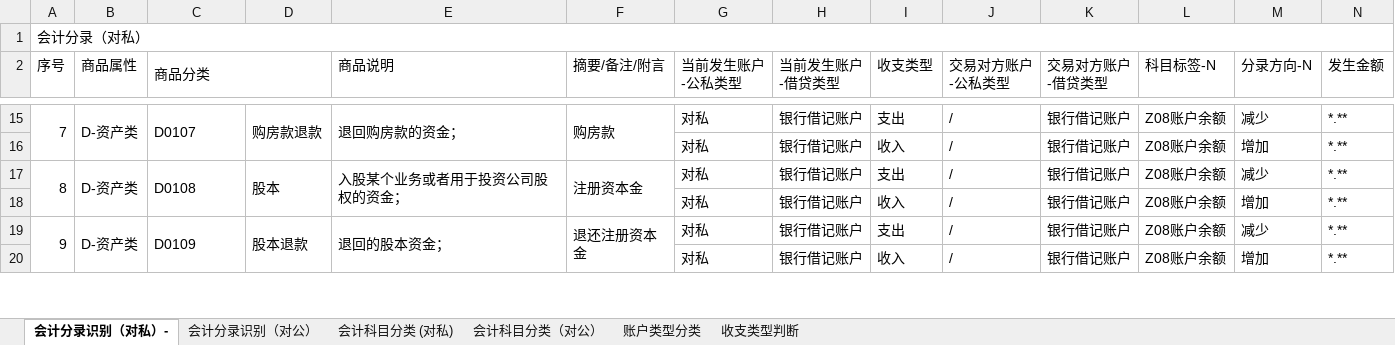
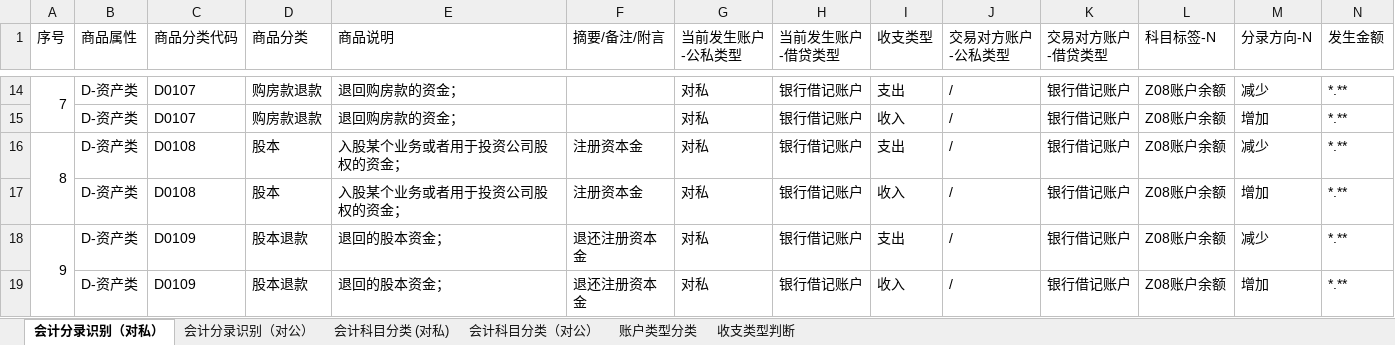
Before and after one commit to kanye1025/account_statement, an Excel workbook: config/20231206会计分录&科目标签.xlsx, sheet 会计分录识别（对私）, drawn as a sheet; only a part is shown, gaps mark what is left out; values as stored, in another font and other column widths than the file's, no cell formats; removed rows and columns are numbered as before the commit, all else as after; rows hold the shown columns only; the diff covers the shown part only; the diff names each change by its address in the sheet, - before the commit and + after, or states it on an @@ line.

```diff
--- a/config/20231206会计分录&科目标签.xlsx (sheet 会计分录识别（对私）)
+++ b/config/20231206会计分录&科目标签.xlsx (sheet 会计分录识别（对私）)
-sheet tab: 会计分录识别（对私）-
+sheet tab: 会计分录识别（对私）
-row 1: 会计分录（对私）
-C1: 商品分类
+C1: 商品分类代码
-C2:D2 merged
-D1: (empty)
+D1: 商品分类
-B15:B16 merged
-C15:C16 merged
-D15:D16 merged
-E15:E16 merged
-F14 (摘要/备注/附言): 购房款
+F14 (摘要/备注/附言): (empty)
-F15:F16 merged
-B15 (商品属性): (empty)
+B15 (商品属性): D-资产类
-C15 (商品分类代码): (empty)
+C15 (商品分类代码): D0107
-D15 (商品分类): (empty)
+D15 (商品分类): 购房款退款
-E15 (商品说明): (empty)
+E15 (商品说明): 退回购房款的资金；
-B17:B18 merged
-C17:C18 merged
-D17:D18 merged
-E17:E18 merged
-F17:F18 merged
-B17 (商品属性): (empty)
+B17 (商品属性): D-资产类
-C17 (商品分类代码): (empty)
+C17 (商品分类代码): D0108
-D17 (商品分类): (empty)
+D17 (商品分类): 股本
-E17 (商品说明): (empty)
+E17 (商品说明): 入股某个业务或者用于投资公司股权的资金；
-F17 (摘要/备注/附言): (empty)
+F17 (摘要/备注/附言): 注册资本金
-B19:B20 merged
-C19:C20 merged
-D19:D20 merged
-E19:E20 merged
-F19:F20 merged
-B19 (商品属性): (empty)
+B19 (商品属性): D-资产类
-C19 (商品分类代码): (empty)
+C19 (商品分类代码): D0109
-D19 (商品分类): (empty)
+D19 (商品分类): 股本退款
-E19 (商品说明): (empty)
+E19 (商品说明): 退回的股本资金；
-F19 (摘要/备注/附言): (empty)
+F19 (摘要/备注/附言): 退还注册资本金
```
Also changed, not shown: 173 edited cells and merged cells elsewhere in this sheet, sheet 会计分录识别（对公）, cell formats, 3 other files.
